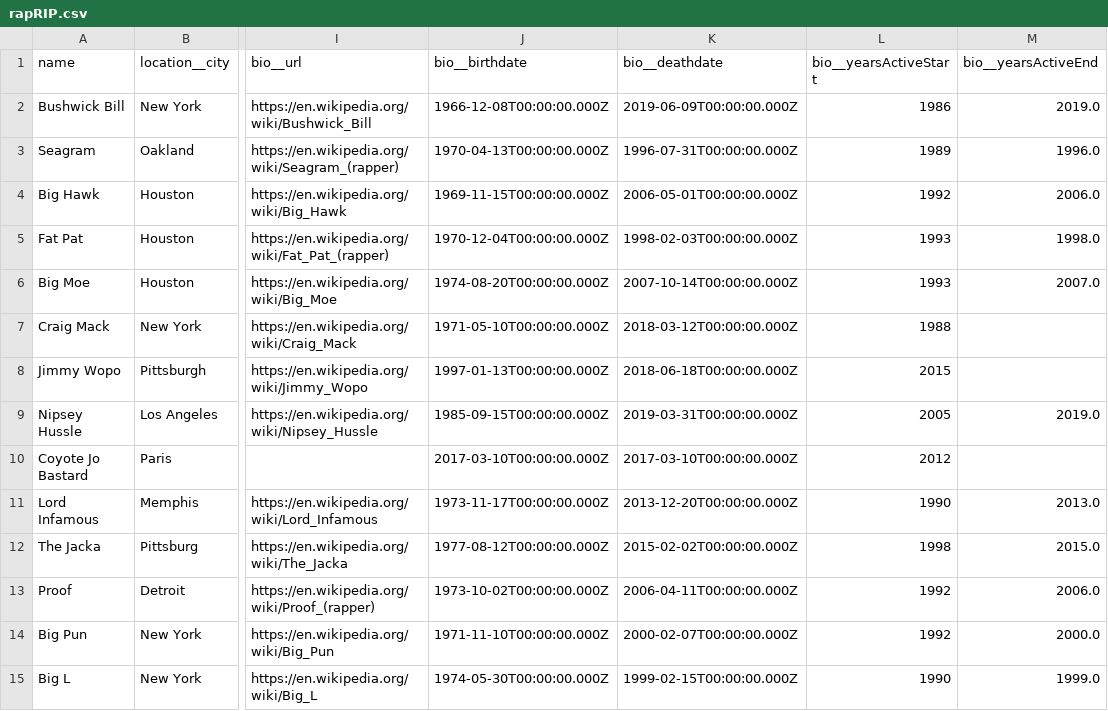
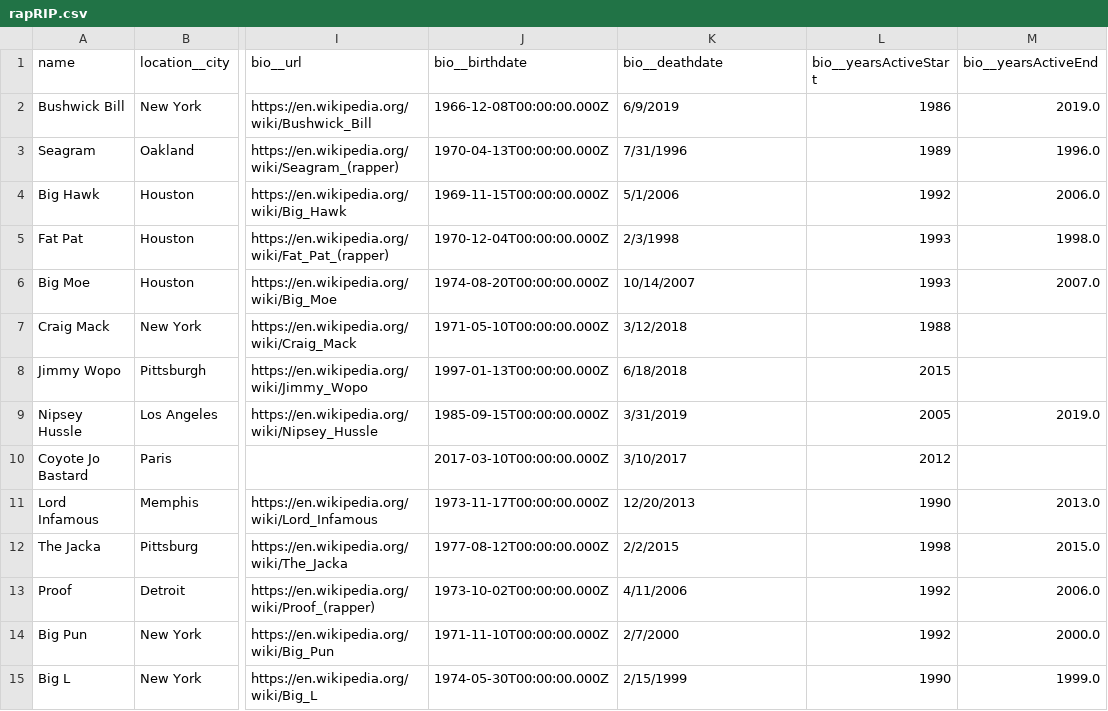
Before and after one commit to cmjordan333/Project-2, a CSV file: rapRIP.csv, drawn as a sheet; only a part is shown, gaps mark what is left out; the diff covers the shown part only; the diff names each change by its address in the sheet, - before the commit and + after, or states it on an @@ line.

```diff
--- a/rapRIP.csv
+++ b/rapRIP.csv
-K2 (bio__deathdate): 2019-06-09T00:00:00.000Z
+K2 (bio__deathdate): 6/9/2019
-K3 (bio__deathdate): 1996-07-31T00:00:00.000Z
+K3 (bio__deathdate): 7/31/1996
-K4 (bio__deathdate): 2006-05-01T00:00:00.000Z
+K4 (bio__deathdate): 5/1/2006
-K5 (bio__deathdate): 1998-02-03T00:00:00.000Z
+K5 (bio__deathdate): 2/3/1998
-K6 (bio__deathdate): 2007-10-14T00:00:00.000Z
+K6 (bio__deathdate): 10/14/2007
-K7 (bio__deathdate): 2018-03-12T00:00:00.000Z
+K7 (bio__deathdate): 3/12/2018
-K8 (bio__deathdate): 2018-06-18T00:00:00.000Z
+K8 (bio__deathdate): 6/18/2018
-K9 (bio__deathdate): 2019-03-31T00:00:00.000Z
+K9 (bio__deathdate): 3/31/2019
-K10 (bio__deathdate): 2017-03-10T00:00:00.000Z
+K10 (bio__deathdate): 3/10/2017
-K11 (bio__deathdate): 2013-12-20T00:00:00.000Z
+K11 (bio__deathdate): 12/20/2013
-K12 (bio__deathdate): 2015-02-02T00:00:00.000Z
+K12 (bio__deathdate): 2/2/2015
-K13 (bio__deathdate): 2006-04-11T00:00:00.000Z
+K13 (bio__deathdate): 4/11/2006
-K14 (bio__deathdate): 2000-02-07T00:00:00.000Z
+K14 (bio__deathdate): 2/7/2000
-K15 (bio__deathdate): 1999-02-15T00:00:00.000Z
+K15 (bio__deathdate): 2/15/1999
```
Also changed, not shown: 16 edited cells elsewhere in this file, 1 other file.
